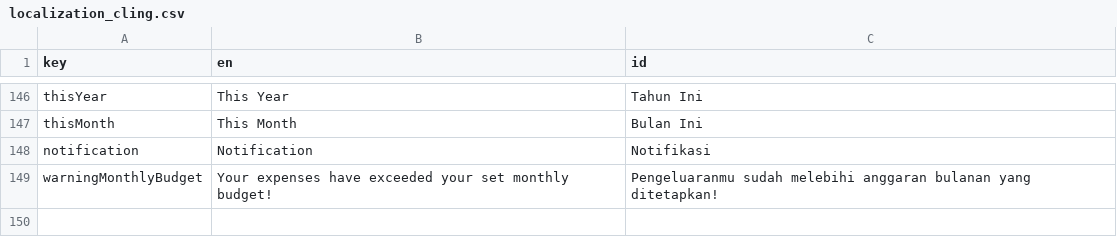
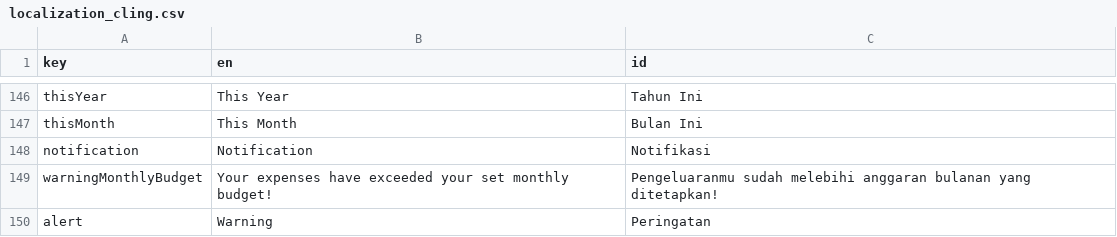
Before and after one commit to mayudevID/cling, a CSV file: lib/resources/localization/localization_cling.csv, drawn as a sheet; only a part is shown, gaps mark what is left out; the diff names each change by its address in the sheet, - before the commit and + after, or states it on an @@ line.

```diff
--- a/lib/resources/localization/localization_cling.csv
+++ b/lib/resources/localization/localization_cling.csv
+row 150: alert | Warning | Peringatan
```
Also changed, not shown: 11 other files.
